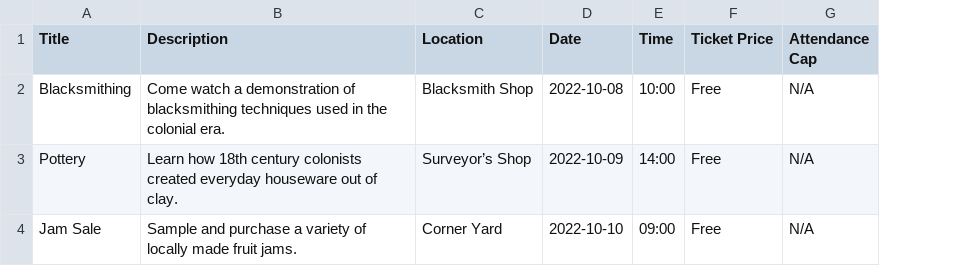
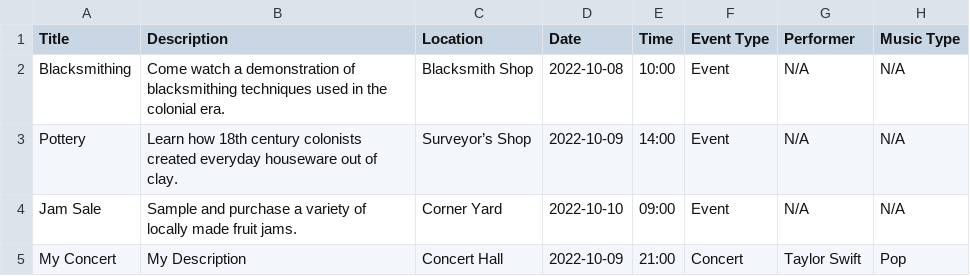
Before and after one commit to daedaldan/fiestamate, a CSV file: src/io/github/daedaldan/fiestamate/events.csv, drawn as a sheet; removed rows and columns are numbered as before the commit, all else as after; the diff names each change by its address in the sheet, - before the commit and + after, or states it on an @@ line.

Commit message:
Update events.csv and processEventData for Concert class

```diff
--- a/src/io/github/daedaldan/fiestamate/events.csv
+++ b/src/io/github/daedaldan/fiestamate/events.csv
-column F (Ticket Price), rows 2-4: all Free
+column F (Event Type), rows 2-4: all Event
+column H (Music Type), rows 2-4: all N/A
-G1: Attendance Cap
+G1: Performer
+row 5: My Concert | My Description | Concert Hall | 2022-10-09 | 21:00 | Concert | Taylor Swift | Pop
```
Also changed, not shown: 2 other files.
